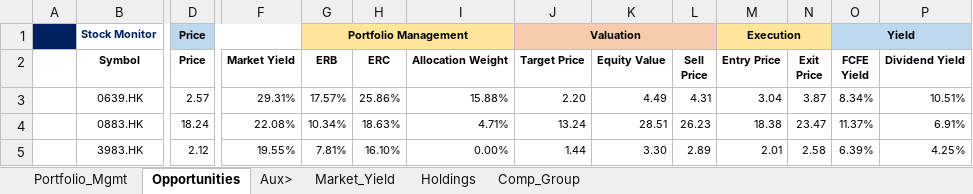
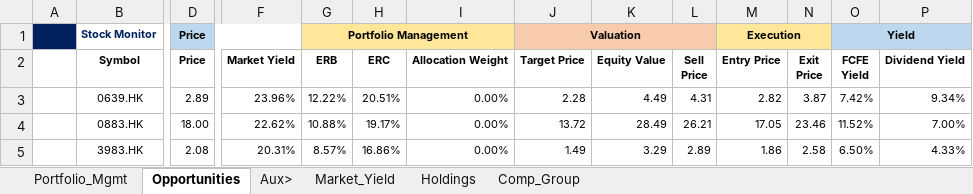
Before and after one commit to JerryChenz/Invest_Proc_1, an Excel workbook: financial_models/Stock_Monitor_INT.xlsx, sheet Opportunities, drawn as a sheet; only a part is shown, gaps mark what is left out; values as stored, in another font and other column widths than the file's, no borders; conditional formats not drawn; the diff covers the shown part only; the diff names each change by its address in the sheet, - before the commit and + after, or states it on an @@ line.

Commit message:
Updated Models and Monitors

```diff
--- a/financial_models/Stock_Monitor_INT.xlsx (sheet Opportunities)
+++ b/financial_models/Stock_Monitor_INT.xlsx (sheet Opportunities)
-D3 (Price): 2.57
+D3 (Price): 2.89
-F3 (Market Yield): 29.31%
+F3 (Market Yield): 23.96%
-G3 (ERB): 17.57%
+G3 (ERB): 12.22%
-H3 (ERC): 25.86%
+H3 (ERC): 20.51%
-I3 (Allocation Weight): 15.88%
+I3 (Allocation Weight): 0.00%
-J3 (Target Price): 2.20
+J3 (Target Price): 2.28
-M3 (Entry Price): 3.04
+M3 (Entry Price): 2.82
-O3 (FCFE Yield): 8.34%
+O3 (FCFE Yield): 7.42%
-P3 (Dividend Yield): 10.51%
+P3 (Dividend Yield): 9.34%
-D4 (Price): 18.24
+D4 (Price): 18.00
-F4 (Market Yield): 22.08%
+F4 (Market Yield): 22.62%
-G4 (ERB): 10.34%
+G4 (ERB): 10.88%
-H4 (ERC): 18.63%
+H4 (ERC): 19.17%
-I4 (Allocation Weight): 4.71%
+I4 (Allocation Weight): 0.00%
-J4 (Target Price): 13.24
+J4 (Target Price): 13.72
-K4 (Equity Value): 28.51
+K4 (Equity Value): 28.49
-L4 (Sell Price): 26.23
+L4 (Sell Price): 26.21
-M4 (Entry Price): 18.38
+M4 (Entry Price): 17.05
-N4 (Exit Price): 23.47
+N4 (Exit Price): 23.46
-O4 (FCFE Yield): 11.37%
+O4 (FCFE Yield): 11.52%
-P4 (Dividend Yield): 6.91%
+P4 (Dividend Yield): 7.00%
-D5 (Price): 2.12
+D5 (Price): 2.08
-F5 (Market Yield): 19.55%
+F5 (Market Yield): 20.31%
-G5 (ERB): 7.81%
+G5 (ERB): 8.57%
-H5 (ERC): 16.10%
+H5 (ERC): 16.86%
-J5 (Target Price): 1.44
+J5 (Target Price): 1.49
-K5 (Equity Value): 3.30
+K5 (Equity Value): 3.29
-M5 (Entry Price): 2.01
+M5 (Entry Price): 1.86
-O5 (FCFE Yield): 6.39%
+O5 (FCFE Yield): 6.50%
-P5 (Dividend Yield): 4.25%
+P5 (Dividend Yield): 4.33%
```
Also changed, not shown: 2 added rows, 2 removed rows and 104 edited cells elsewhere in this sheet, sheet Holdings, financial_models/opportunities/0398.HK_Valuation.xlsx, financial_models/opportunities/0883.HK_Valuation.xlsx, 27 other files.
